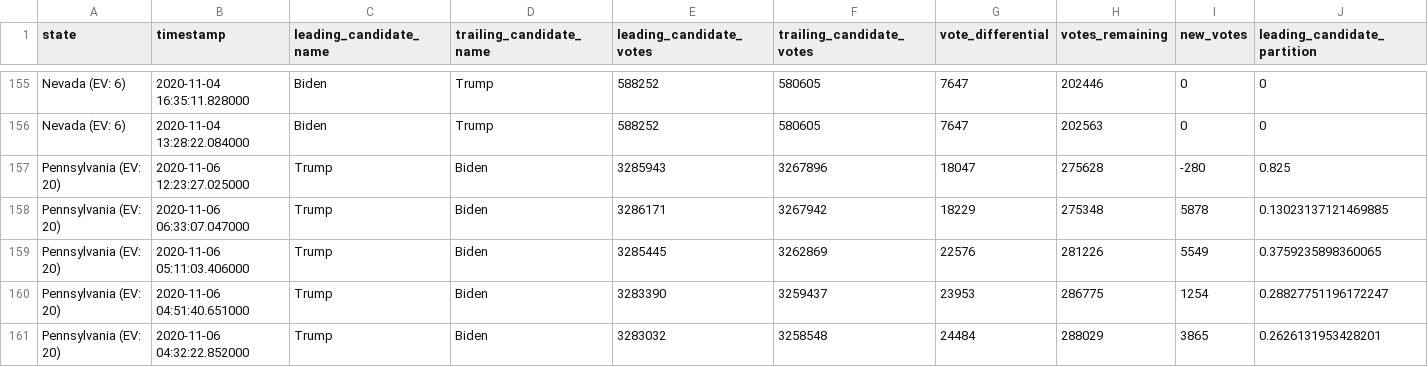
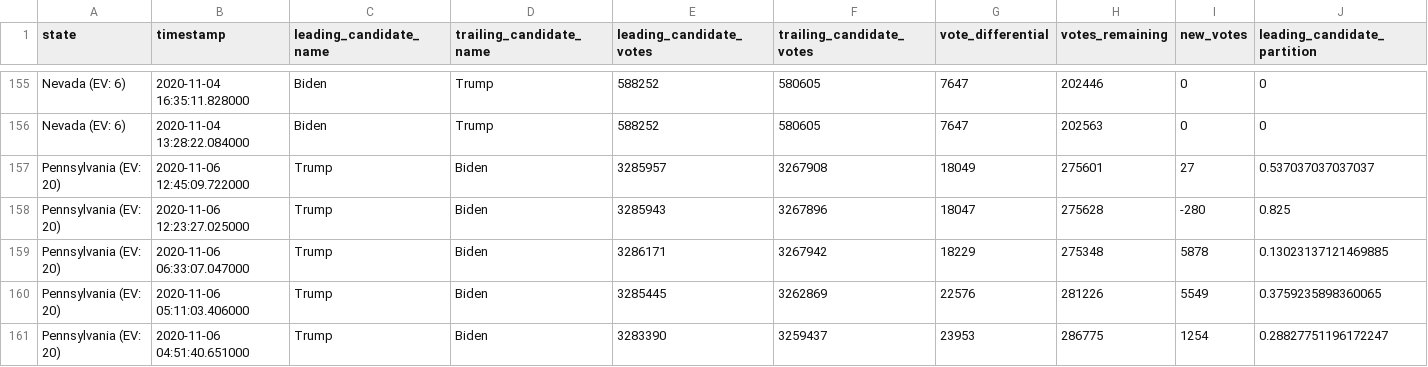
Before and after one commit to mistidoi/nyt-2020-election-scraper, a CSV file: battleground-state-changes.csv, drawn as a sheet; only a part is shown, gaps mark what is left out; the shorter side is filled out with more unchanged rows; rows hold the shown columns only; the diff names each change by its address in the sheet, - before the commit and + after, or states it on an @@ line.

```diff
--- a/battleground-state-changes.csv
+++ b/battleground-state-changes.csv
+row 157: Pennsylvania (EV: 20) | 2020-11-06 12:45:09.722000 | Trump | Biden | 3285957 | 3267908 | 18049 | 275601 | 27 | 0.537037037037037
```
Also changed, not shown: 2 other files.
